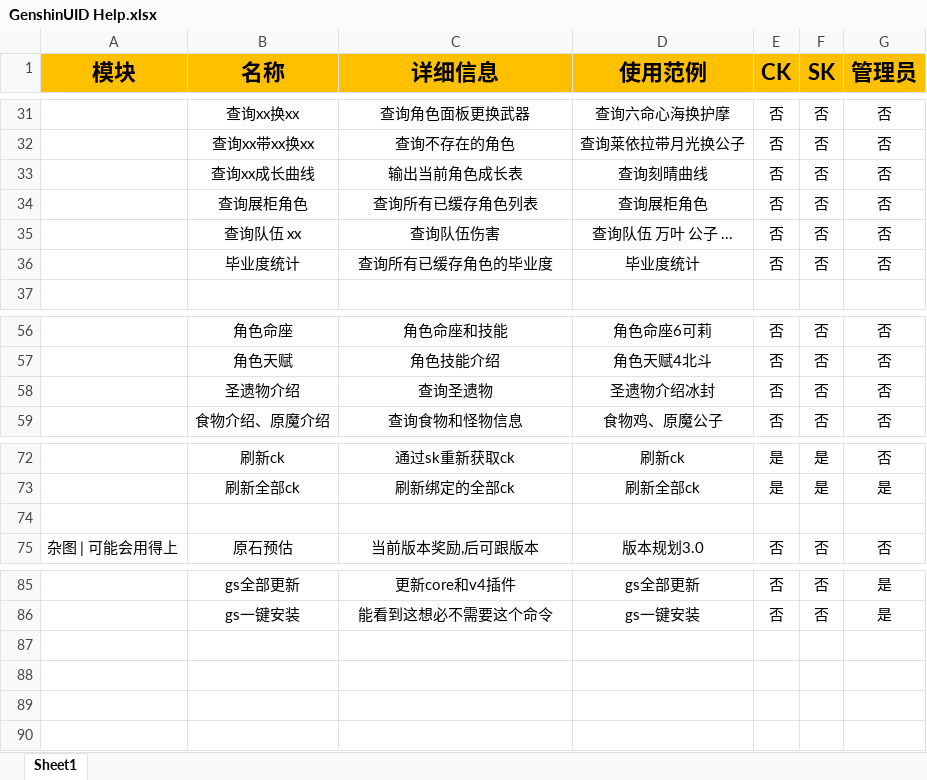
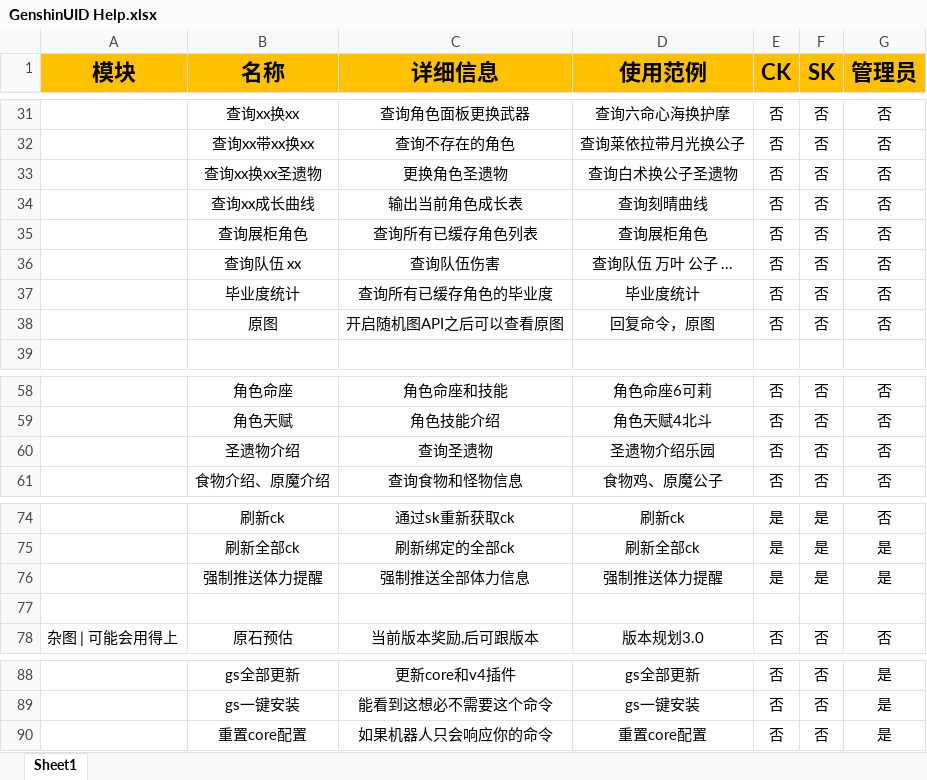
Before and after one commit to KimigaiiWuyi/GenshinUID, an Excel workbook: GenshinUID/tools/help_data/GenshinUID Help.xlsx, sheet Sheet1, drawn as a sheet; only a part is shown, gaps mark what is left out; values as stored, in another font and other column widths than the file's, no borders; addresses are those after the commit; the diff names each change by its address in the sheet, - before the commit and + after, or states it on an @@ line.

```diff
--- a/GenshinUID/tools/help_data/GenshinUID Help.xlsx (sheet Sheet1)
+++ b/GenshinUID/tools/help_data/GenshinUID Help.xlsx (sheet Sheet1)
+row 33:  | 查询xx换xx圣遗物 | 更换角色圣遗物 | 查询白术换公子圣遗物 | 否 | 否 | 否
+row 38:  | 原图 | 开启随机图API之后可以查看原图 | 回复命令，原图 | 否 | 否 | 否
-D60 (使用范例): 圣遗物介绍冰封
+D60 (使用范例): 圣遗物介绍乐园
+row 76:  | 强制推送体力提醒 | 强制推送全部体力信息 | 强制推送体力提醒 | 是 | 是 | 是
+row 90:  | 重置core配置 | 如果机器人只会响应你的命令 | 重置core配置 | 否 | 否 | 是
```
Also changed, not shown: 6 other files.
